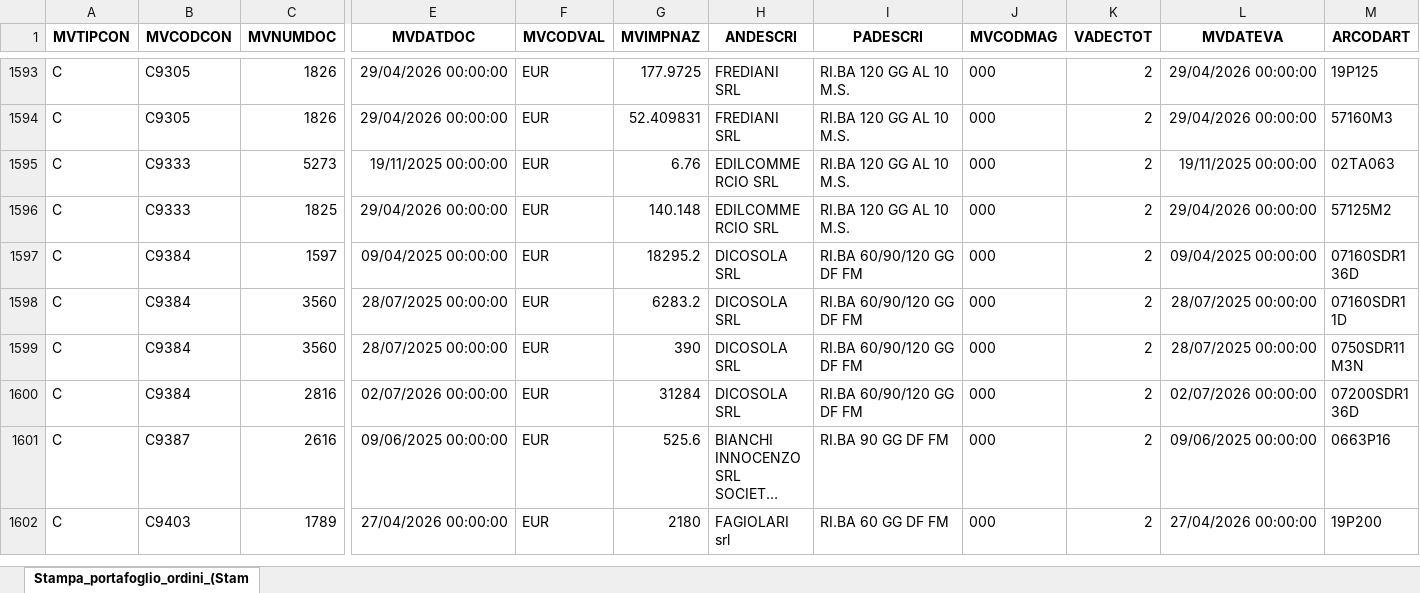
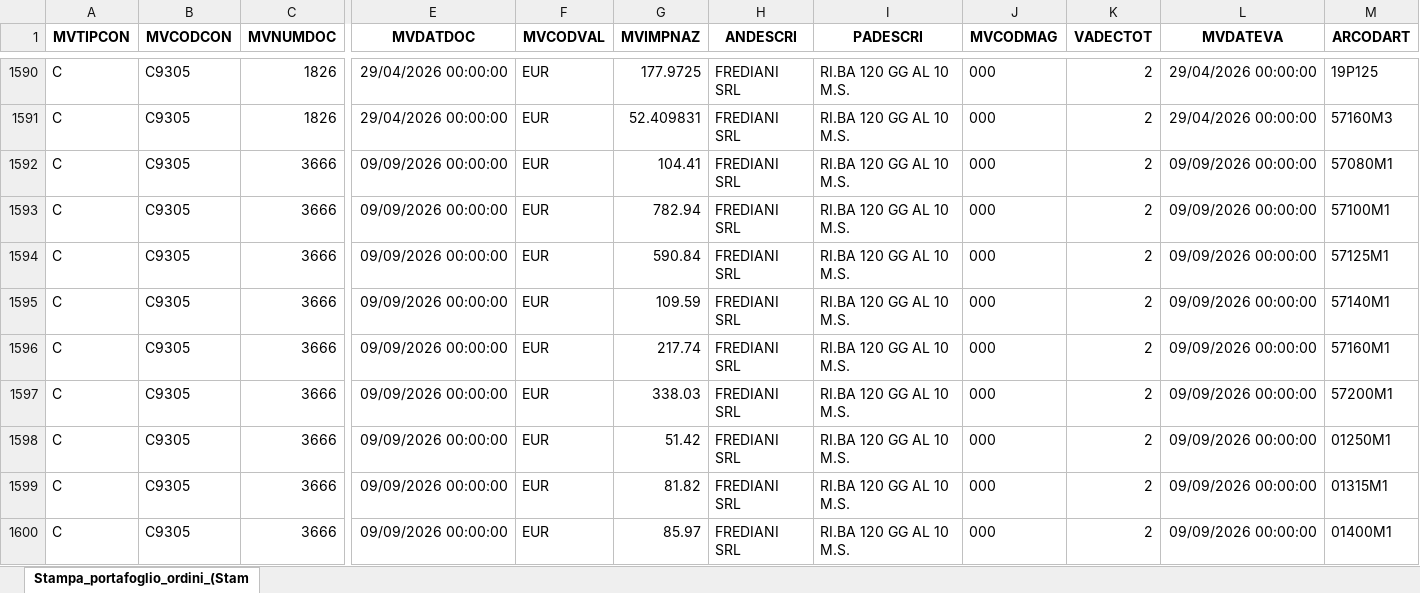
Before and after one commit to Riccini/giacenze-magazzino, an Excel workbook: Stampa_portafoglio_ordini_(Stampa__per_Cliente_Fornitore).xlsx, sheet Stampa_portafoglio_ordini_(Stam, drawn as a sheet; only a part is shown, gaps mark what is left out; the shorter side is filled out with more unchanged rows; long unchanged cells end in …; values as stored, in another font and other column widths than the file's, no borders; rows hold the shown columns only; the diff covers the shown part only; the diff names each change by its address in the sheet, - before the commit and + after, or states it on an @@ line.

Commit message:
Aggiornamento automatico 09/09/2026 09:28

```diff
--- a/Stampa_portafoglio_ordini_(Stampa__per_Cliente_Fornitore).xlsx (sheet Stampa_portafoglio_ordini_(Stam)
+++ b/Stampa_portafoglio_ordini_(Stampa__per_Cliente_Fornitore).xlsx (sheet Stampa_portafoglio_ordini_(Stam)
+row 1592: C | C9305 | 3666 | 09/09/2026 00:00:00 | EUR | 104.41 | FREDIANI SRL | RI.BA 120 GG AL 10 M.S. | 000 | 2 | 09/09/2026 00:00:00 | 57080M1
+row 1593: C | C9305 | 3666 | 09/09/2026 00:00:00 | EUR | 782.94 | FREDIANI SRL | RI.BA 120 GG AL 10 M.S. | 000 | 2 | 09/09/2026 00:00:00 | 57100M1
+row 1594: C | C9305 | 3666 | 09/09/2026 00:00:00 | EUR | 590.84 | FREDIANI SRL | RI.BA 120 GG AL 10 M.S. | 000 | 2 | 09/09/2026 00:00:00 | 57125M1
+row 1595: C | C9305 | 3666 | 09/09/2026 00:00:00 | EUR | 109.59 | FREDIANI SRL | RI.BA 120 GG AL 10 M.S. | 000 | 2 | 09/09/2026 00:00:00 | 57140M1
+row 1596: C | C9305 | 3666 | 09/09/2026 00:00:00 | EUR | 217.74 | FREDIANI SRL | RI.BA 120 GG AL 10 M.S. | 000 | 2 | 09/09/2026 00:00:00 | 57160M1
+row 1597: C | C9305 | 3666 | 09/09/2026 00:00:00 | EUR | 338.03 | FREDIANI SRL | RI.BA 120 GG AL 10 M.S. | 000 | 2 | 09/09/2026 00:00:00 | 57200M1
+row 1598: C | C9305 | 3666 | 09/09/2026 00:00:00 | EUR | 51.42 | FREDIANI SRL | RI.BA 120 GG AL 10 M.S. | 000 | 2 | 09/09/2026 00:00:00 | 01250M1
+row 1599: C | C9305 | 3666 | 09/09/2026 00:00:00 | EUR | 81.82 | FREDIANI SRL | RI.BA 120 GG AL 10 M.S. | 000 | 2 | 09/09/2026 00:00:00 | 01315M1
+row 1600: C | C9305 | 3666 | 09/09/2026 00:00:00 | EUR | 85.97 | FREDIANI SRL | RI.BA 120 GG AL 10 M.S. | 000 | 2 | 09/09/2026 00:00:00 | 01400M1
```
Also changed, not shown: 61 added rows and 3 removed rows elsewhere in this sheet.
